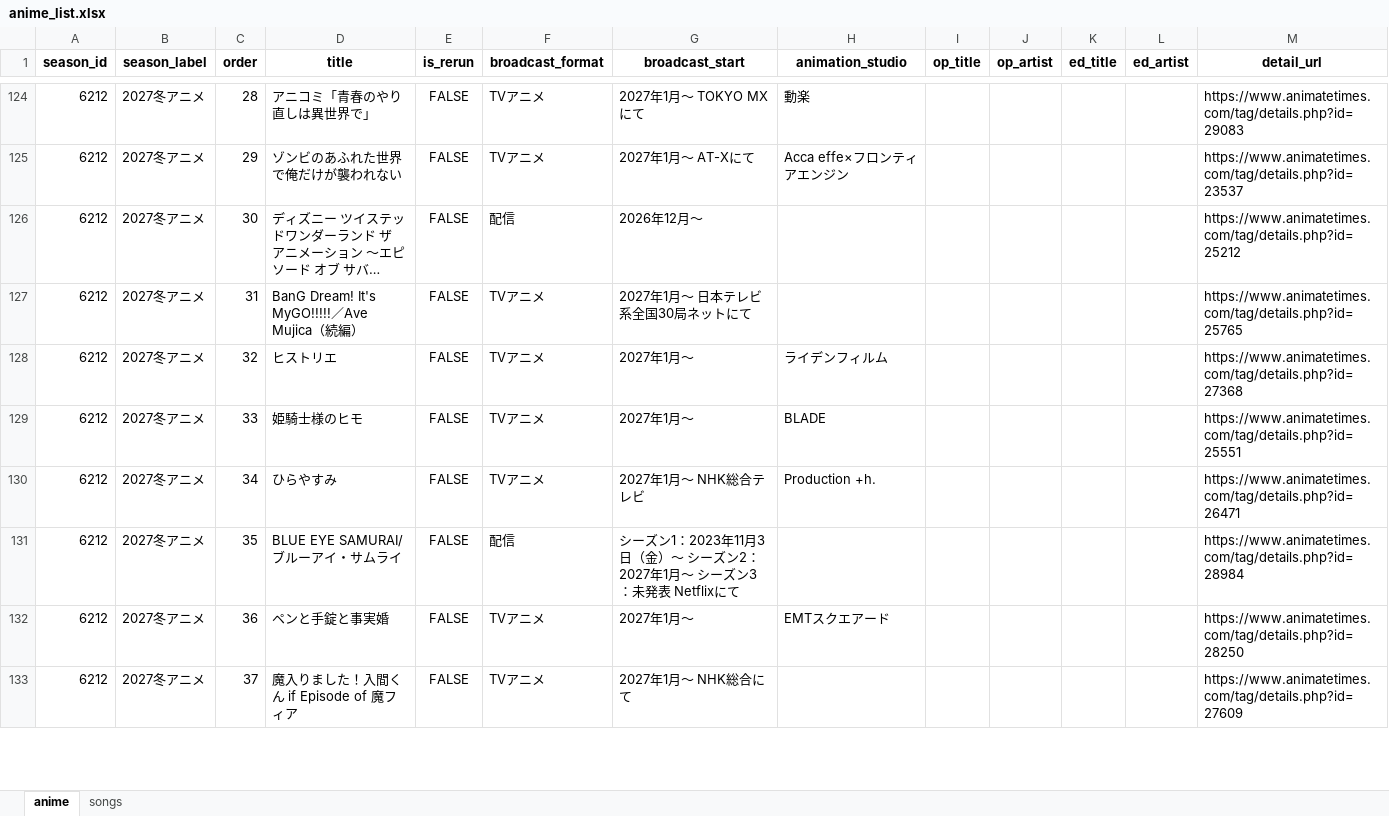
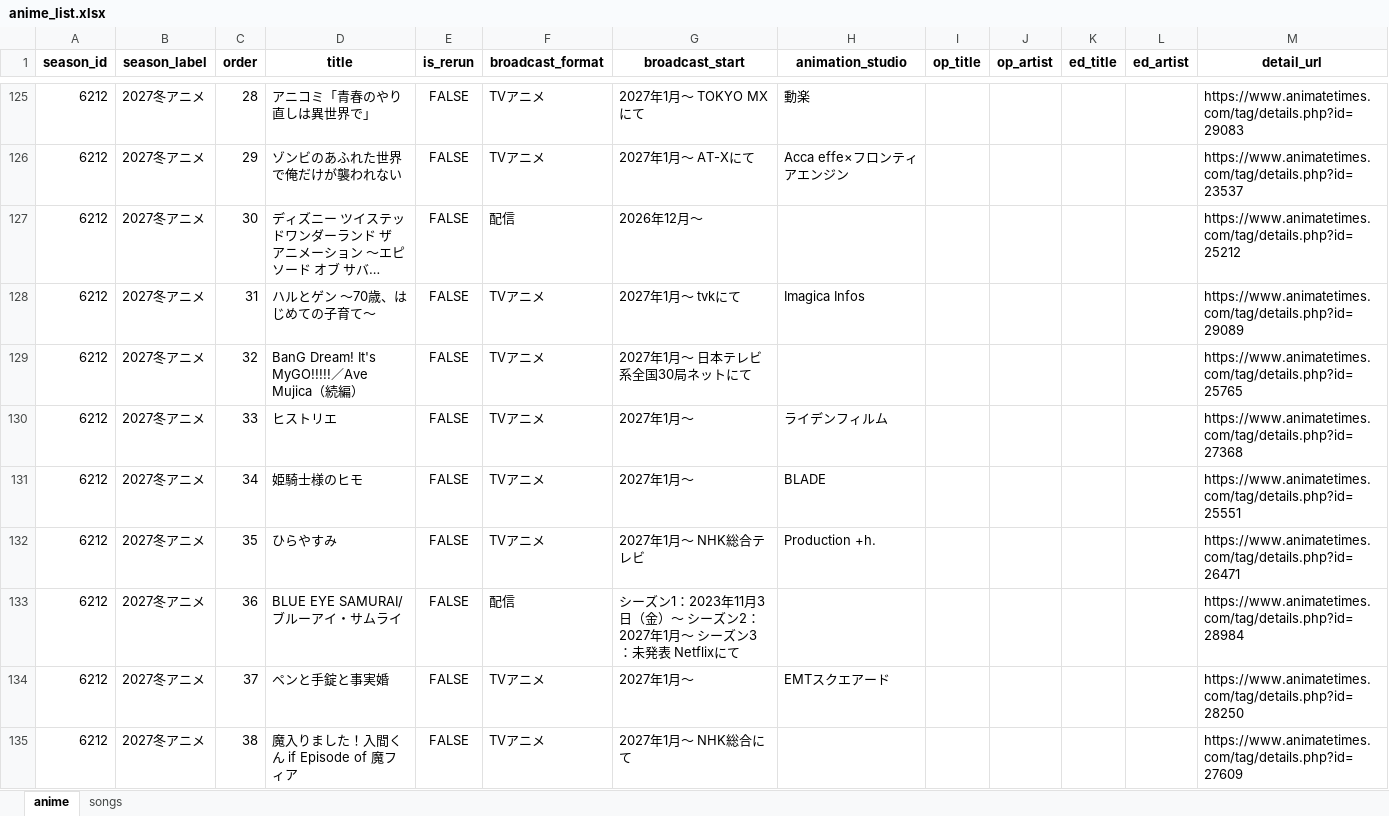
Before and after one commit to Anisong-Ranking/anime-list-updater, an Excel workbook: data/anime_list.xlsx, sheet anime, drawn as a sheet; only a part is shown, gaps mark what is left out; long unchanged cells end in …; values as stored, in another font and other column widths than the file's, no borders; addresses are those after the commit; the diff covers the shown part only; the diff names each change by its address in the sheet, - before the commit and + after, or states it on an @@ line.

Commit message:
auto: anime list update (PC) 2026-09-17

```diff
--- a/data/anime_list.xlsx (sheet anime)
+++ b/data/anime_list.xlsx (sheet anime)
+row 128: 6212 | 2027冬アニメ | 31 | ハルとゲン ～70歳、はじめての子育て～ | FALSE | TVアニメ | 2027年1月〜 tvkにて | Imagica Infos |  |  |  |  | https://www.animatetimes.com/tag/details.php?id=29089
-C129 (order): 31
+C129 (order): 32
-C130 (order): 32
+C130 (order): 33
-C131 (order): 33
+C131 (order): 34
-C132 (order): 34
+C132 (order): 35
-C133 (order): 35
+C133 (order): 36
-C134 (order): 36
+C134 (order): 37
-C135 (order): 37
+C135 (order): 38
```
Also changed, not shown: 1 added row and 42 edited cells elsewhere in this sheet, sheet songs, 5 other files.
